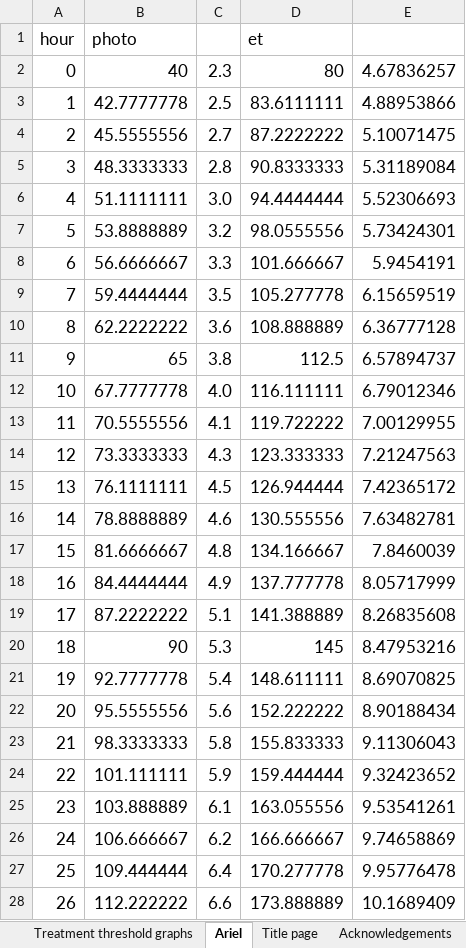
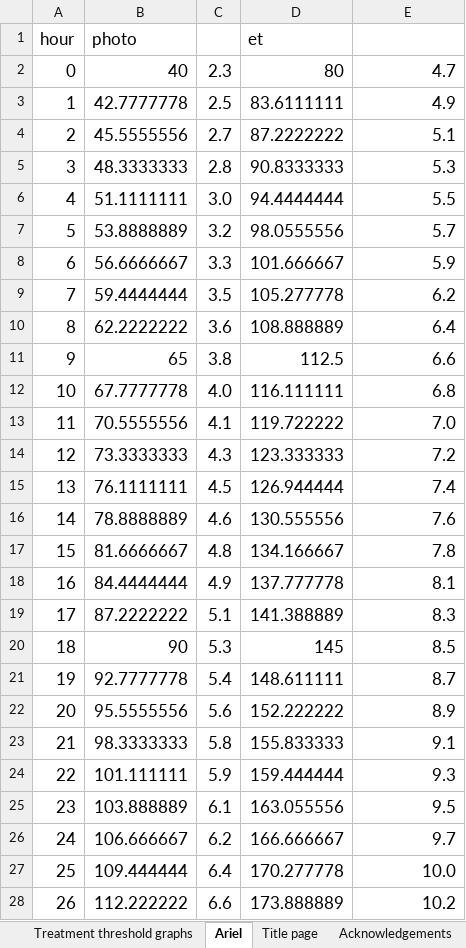
Before and after one commit to arielhasidim/bili, an Excel workbook: papers ref/edited-treatment-threshold-graphs-excel-544300525.xlsx, sheet Ariel, drawn as a sheet; only a part is shown; values as stored, in another font and other column widths than the file's, no borders; the diff covers the shown part only; the diff names each change by its address in the sheet, - before the commit and + after, or states it on an @@ line.

```diff
--- a/papers ref/edited-treatment-threshold-graphs-excel-544300525.xlsx (sheet Ariel)
+++ b/papers ref/edited-treatment-threshold-graphs-excel-544300525.xlsx (sheet Ariel)
-E2: 4.67836257
+E2: 4.7
-E3: 4.88953866
+E3: 4.9
-E4: 5.10071475
+E4: 5.1
-E5: 5.31189084
+E5: 5.3
-E6: 5.52306693
+E6: 5.5
-E7: 5.73424301
+E7: 5.7
-E8: 5.9454191
+E8: 5.9
-E9: 6.15659519
+E9: 6.2
-E10: 6.36777128
+E10: 6.4
-E11: 6.57894737
+E11: 6.6
-E12: 6.79012346
+E12: 6.8
-E13: 7.00129955
+E13: 7.0
-E14: 7.21247563
+E14: 7.2
-E15: 7.42365172
+E15: 7.4
-E16: 7.63482781
+E16: 7.6
-E17: 7.8460039
+E17: 7.8
-E18: 8.05717999
+E18: 8.1
-E19: 8.26835608
+E19: 8.3
-E20: 8.47953216
+E20: 8.5
-E21: 8.69070825
+E21: 8.7
-E22: 8.90188434
+E22: 8.9
-E23: 9.11306043
+E23: 9.1
-E24: 9.32423652
+E24: 9.3
-E25: 9.53541261
+E25: 9.5
-E26: 9.74658869
+E26: 9.7
-E27: 9.95776478
+E27: 10.0
-E28: 10.1689409
+E28: 10.2
```
Also changed, not shown: 310 edited cells elsewhere in this sheet, charts or pictures, 3 other files.
